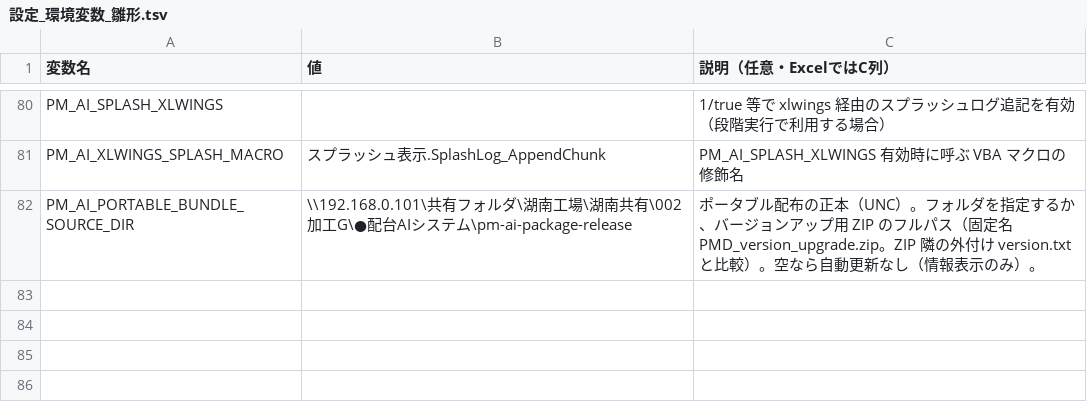
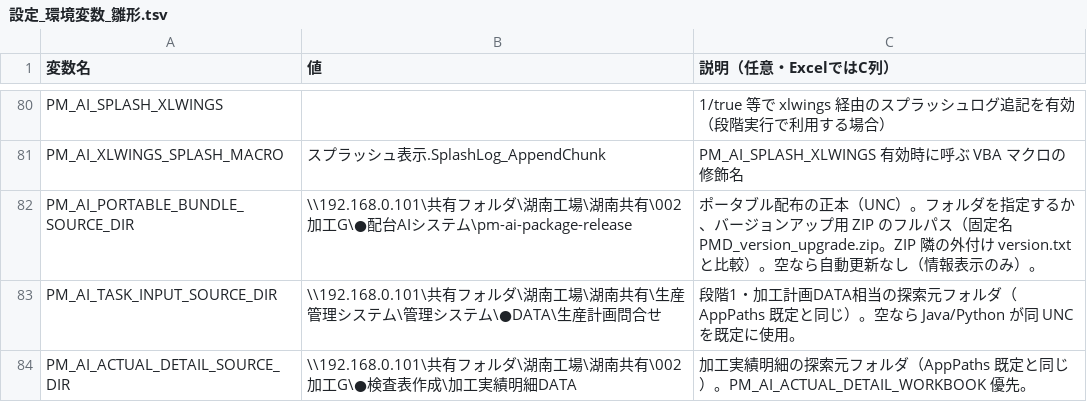
Before and after one commit to hosokawanagaokasangyou-dotcom/Production-Control-System, a TSV file: code/設定_環境変数_雛形.tsv, drawn as a sheet; only a part is shown, gaps mark what is left out.

Commit message:
feat: PM_AI_TASK_INPUT/ACTUAL_DETAIL の既定UNCを公開定数とTSV雛形に明示
AppPaths に DEFAULT_PM_AI_TASK_INPUT_SOURCE_DIR 等を追加し resolve と整合。dispatch_workspace のコメントを追随。

```diff
--- a/code/設定_環境変数_雛形.tsv
+++ b/code/設定_環境変数_雛形.tsv
@@ -82 +82,3 @@ PM_AI_XLWINGS_SPLASH_MACRO	スプラッシュ表示.SplashLog_AppendChunk	PM_AI_
 PM_AI_PORTABLE_BUNDLE_SOURCE_DIR	\\192.168.0.101\共有フォルダ\湖南工場\湖南共有\002  加工G\●配台AIシステム\pm-ai-package-release	ポータブル配布の正本（UNC）。フォルダを指定するか、バージョンアップ用 ZIP のフルパス（固定名 PMD_version_upgrade.zip。ZIP 隣の外付け version.txt と比較）。空なら自動更新なし（情報表示のみ）。
+PM_AI_TASK_INPUT_SOURCE_DIR	\\192.168.0.101\共有フォルダ\湖南工場\湖南共有\生産管理システム\管理システム\●DATA\生産計画問合せ	段階1・加工計画DATA相当の探索元フォルダ（AppPaths 既定と同じ）。空なら Java/Python が同 UNC を既定に使用。
+PM_AI_ACTUAL_DETAIL_SOURCE_DIR	\\192.168.0.101\共有フォルダ\湖南工場\湖南共有\002  加工G\●検査表作成\加工実績明細DATA	加工実績明細の探索元フォルダ（AppPaths 既定と同じ）。PM_AI_ACTUAL_DETAIL_WORKBOOK 優先。
```
Also changed, not shown: 3 other files.
